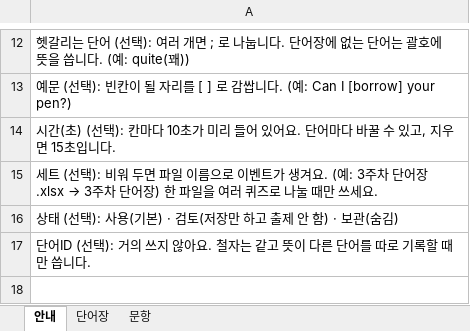
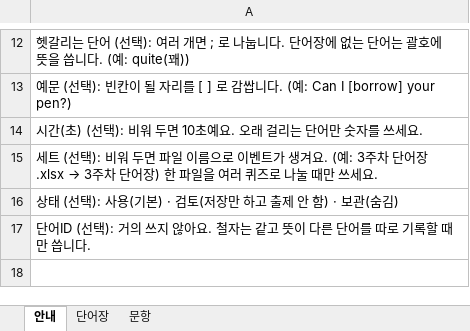
Before and after one commit to kevinkwshin/classeum, an Excel workbook: public/templates/classeum-vocab-week1.xlsx, sheet 안내, drawn as a sheet; only a part is shown, gaps mark what is left out; values as stored, in another font and other column widths than the file's, no borders; the diff names each change by its address in the sheet, - before the commit and + after, or states it on an @@ line.

```diff
--- a/public/templates/classeum-vocab-week1.xlsx (sheet 안내)
+++ b/public/templates/classeum-vocab-week1.xlsx (sheet 안내)
-A14: …(선택): 칸마다 10초가 미리 들어 있어요. 단어마다 바꿀 수 있고, 지우면 15초입니다.
+A14: …(선택): 비워 두면 10초예요. 오래 걸리는 단어만 숫자를 쓰세요.
```
Also changed, not shown: sheet 단어장, sheet 문항, public/templates/classeum-vocab-week2.xlsx, templates/classeum-vocab-week1.xlsx, 11 other files.
